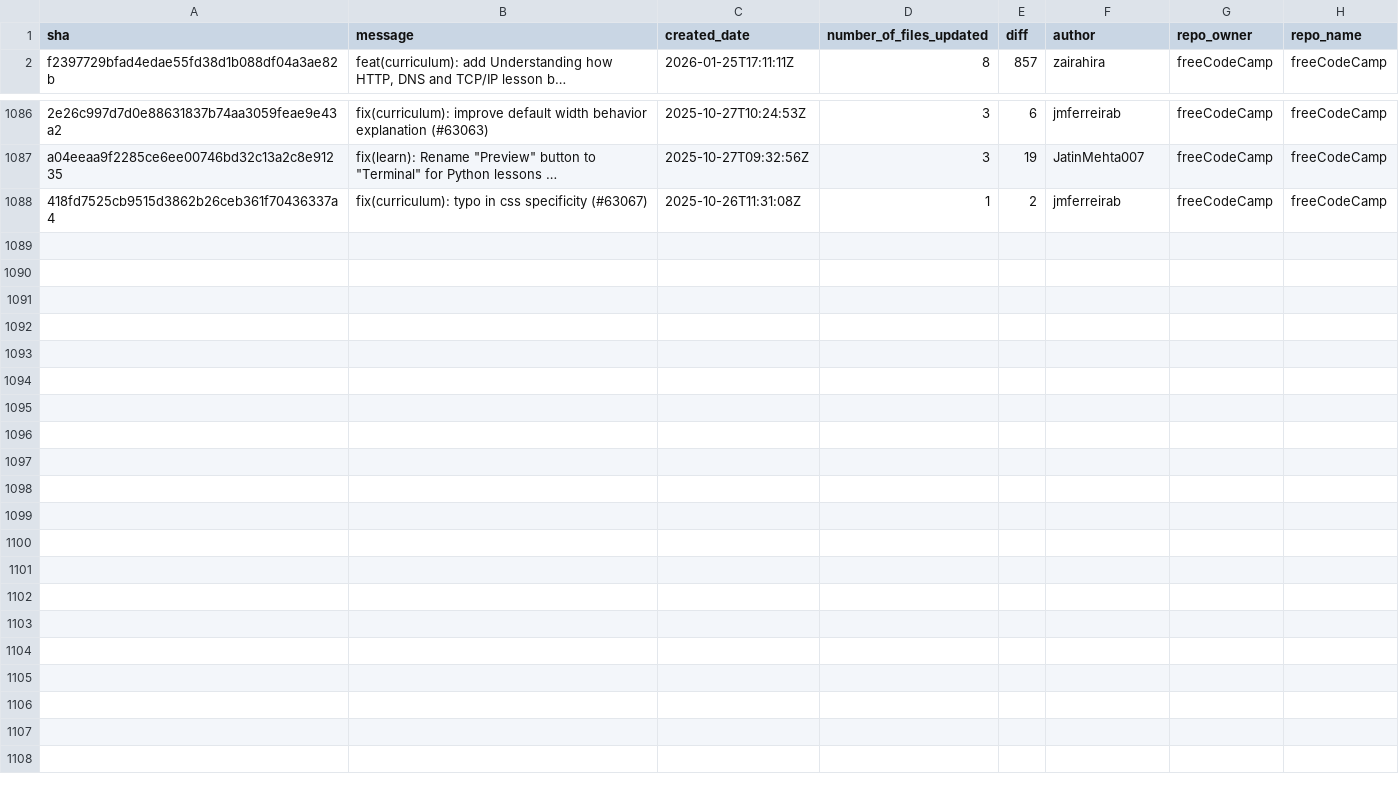
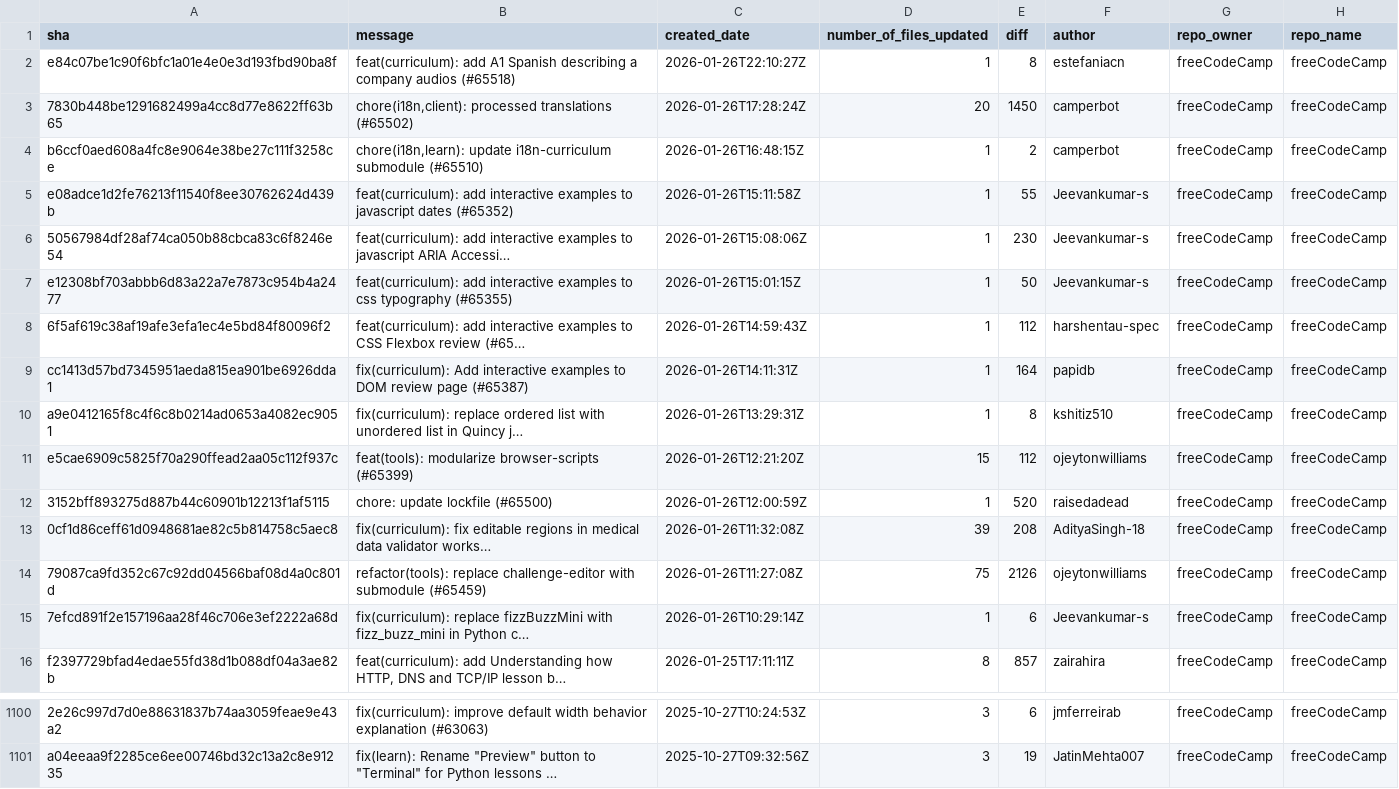
Before and after one commit to longporo/repodata, a CSV file: commits.csv, drawn as a sheet; only a part is shown, gaps mark what is left out; removed rows and columns are numbered as before the commit, all else as after; the diff names each change by its address in the sheet, - before the commit and + after, or states it on an @@ line.

```diff
--- a/commits.csv
+++ b/commits.csv
+row 2: e84c07be1c90f6bfc1a01e4e0e3d193fbd90ba8f | feat(curriculum): add A1 Spanish describing a company audios (#65518) | 2026-01-26T22:10:27Z | 1 | 8 | estefaniacn | freeCodeCamp | freeCodeCamp
+row 3: 7830b448be1291682499a4cc8d77e8622ff63b65 | chore(i18n,client): processed translations (#65502) | 2026-01-26T17:28:24Z | 20 | 1450 | camperbot | freeCodeCamp | freeCodeCamp
+row 4: b6ccf0aed608a4fc8e9064e38be27c111f3258ce | chore(i18n,learn): update i18n-curriculum submodule (#65510) | 2026-01-26T16:48:15Z | 1 | 2 | camperbot | freeCodeCamp | freeCodeCamp
+row 5: e08adce1d2fe76213f11540f8ee30762624d439b | feat(curriculum): add interactive examples to javascript dates (#65352) | 2026-01-26T15:11:58Z | 1 | 55 | Jeevankumar-s | freeCodeCamp | freeCodeCamp
+row 6: 50567984df28af74ca050b88cbca83c6f8246e54 | feat(curriculum): add interactive examples to javascript ARIA Accessi… | 2026-01-26T15:08:06Z | 1 | 230 | Jeevankumar-s | freeCodeCamp | freeCodeCamp
+row 7: e12308bf703abbb6d83a22a7e7873c954b4a2477 | feat(curriculum): add interactive examples to css typography (#65355) | 2026-01-26T15:01:15Z | 1 | 50 | Jeevankumar-s | freeCodeCamp | freeCodeCamp
+row 8: 6f5af619c38af19afe3efa1ec4e5bd84f80096f2 | feat(curriculum): add interactive examples to CSS Flexbox review (#65… | 2026-01-26T14:59:43Z | 1 | 112 | harshentau-spec | freeCodeCamp | freeCodeCamp
+row 9: cc1413d57bd7345951aeda815ea901be6926dda1 | fix(curriculum): Add interactive examples to DOM review page (#65387) | 2026-01-26T14:11:31Z | 1 | 164 | papidb | freeCodeCamp | freeCodeCamp
+row 10: a9e0412165f8c4f6c8b0214ad0653a4082ec9051 | fix(curriculum): replace ordered list with unordered list in Quincy j… | 2026-01-26T13:29:31Z | 1 | 8 | kshitiz510 | freeCodeCamp | freeCodeCamp
+row 11: e5cae6909c5825f70a290ffead2aa05c112f937c | feat(tools): modularize browser-scripts (#65399) | 2026-01-26T12:21:20Z | 15 | 112 | ojeytonwilliams | freeCodeCamp | freeCodeCamp
+row 12: 3152bff893275d887b44c60901b12213f1af5115 | chore: update lockfile (#65500) | 2026-01-26T12:00:59Z | 1 | 520 | raisedadead | freeCodeCamp | freeCodeCamp
+row 13: 0cf1d86ceff61d0948681ae82c5b814758c5aec8 | fix(curriculum): fix editable regions in medical data validator works… | 2026-01-26T11:32:08Z | 39 | 208 | AdityaSingh-18 | freeCodeCamp | freeCodeCamp
+row 14: 79087ca9fd352c67c92dd04566baf08d4a0c801d | refactor(tools): replace challenge-editor with submodule (#65459) | 2026-01-26T11:27:08Z | 75 | 2126 | ojeytonwilliams | freeCodeCamp | freeCodeCamp
+row 15: 7efcd891f2e157196aa28f46c706e3ef2222a68d | fix(curriculum): replace fizzBuzzMini with fizz_buzz_mini in Python c… | 2026-01-26T10:29:14Z | 1 | 6 | Jeevankumar-s | freeCodeCamp | freeCodeCamp
-row 1088: 418fd7525cb9515d3862b26ceb361f70436337a4 | fix(curriculum): typo in css specificity (#63067) | 2025-10-26T11:31:08Z | 1 | 2 | jmferreirab | freeCodeCamp | freeCodeCamp
```
